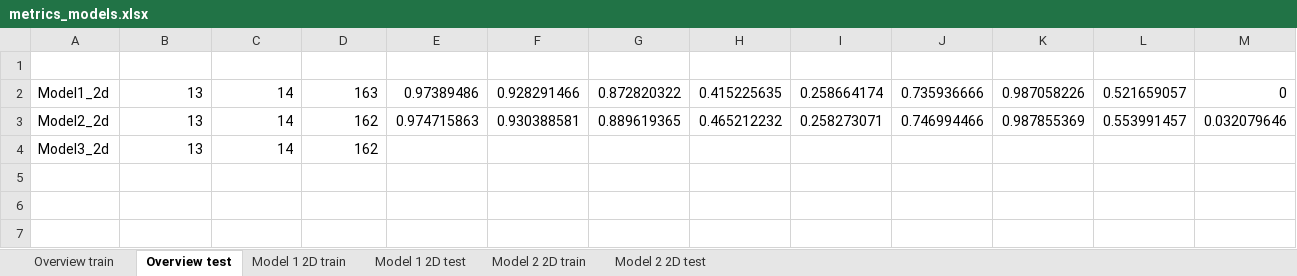
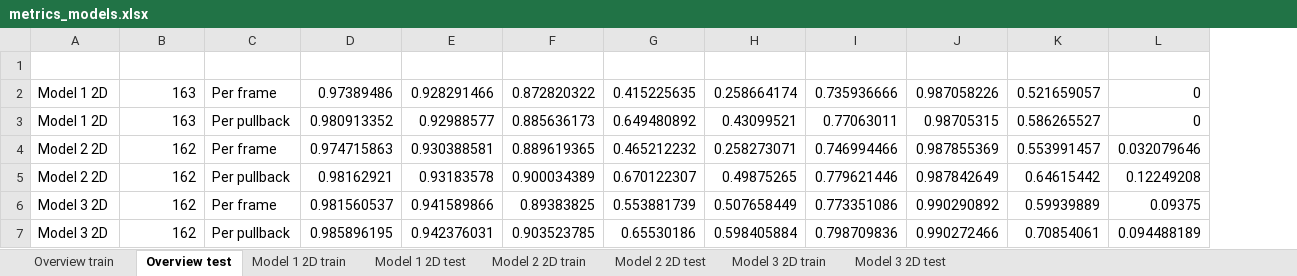
Before and after one commit to Gonzalo2408/CardiacOCT-project, an Excel workbook: metrics_build/metrics_models.xlsx, sheet Overview test, drawn as a sheet; only a part is shown; values as stored, in another font and other column widths than the file's, no borders; charts and pictures and table styles not drawn; removed rows and columns are numbered as before the commit, all else as after; rows hold the shown columns only; the diff names each change by its address in the sheet, - before the commit and + after, or states it on an @@ line.

```diff
--- a/metrics_build/metrics_models.xlsx (sheet Overview test)
+++ b/metrics_build/metrics_models.xlsx (sheet Overview test)
+sheet tab: Model 3 2D train
+sheet tab: Model 3 2D test
-column B (Nº patients), rows 2-3: 13 | 13
-column C (Nº pullback), rows 2-3: 14 | 14
+column C (DICE type), row 2: Per frame; row 4: Per frame
-A2 (Name): Model1_2d
+A2 (Name): Model 1 2D
+row 3: Model 1 2D | 163 | Per pullback | 0.980913352 | 0.92988577 | 0.885636173 | 0.649480892 | 0.43099521 | 0.77063011 | 0.98705315 | 0.586265527 | 0
-A4 (Name): Model2_2d
+A4 (Name): Model 2 2D
-row 4: Model3_2d | 13 | 14 | 162
+row 5: Model 2 2D | 162 | Per pullback | 0.98162921 | 0.93183578 | 0.900034389 | 0.670122307 | 0.49875265 | 0.779621446 | 0.987842649 | 0.64615442 | 0.12249208
+row 6: Model 3 2D | 162 | Per frame | 0.981560537 | 0.941589866 | 0.89383825 | 0.553881739 | 0.507658449 | 0.773351086 | 0.990290892 | 0.59939889 | 0.09375
+row 7: Model 3 2D | 162 | Per pullback | 0.985896195 | 0.942376031 | 0.903523785 | 0.65530186 | 0.598405884 | 0.798709836 | 0.990272466 | 0.70854061 | 0.094488189
```
Also changed, not shown: sheet Model 2 2D train, sheet Model 1 2D test, sheet Model 2 2D test, sheet Overview train, sheet Model 1 2D train, charts or pictures, code/count-distributions/counts.xlsx, 11 other files.
